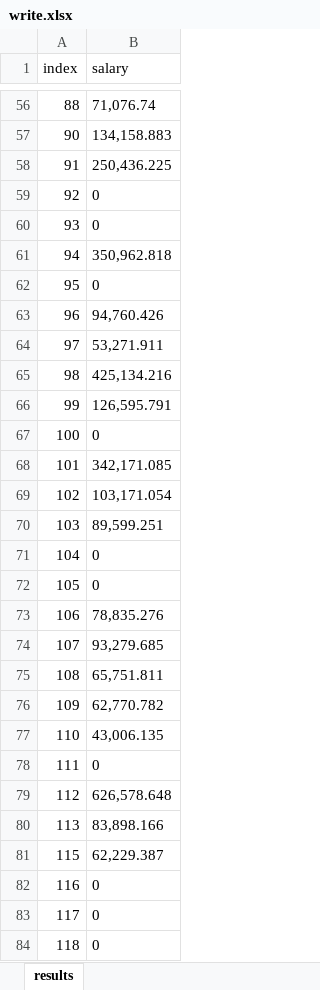
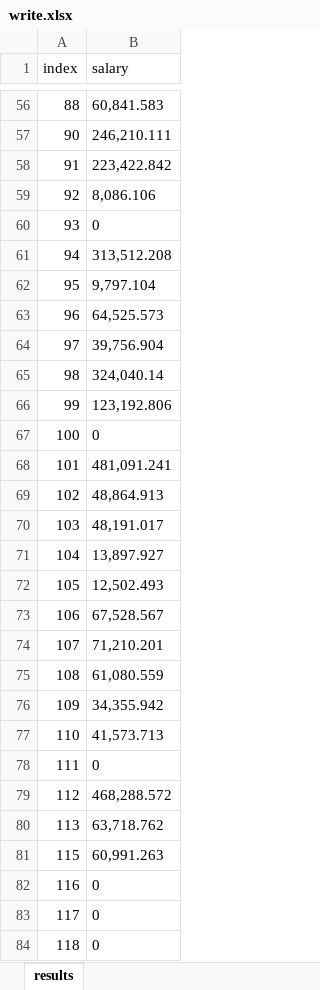
Before and after one commit to Eliraas1/here-app, an Excel workbook: write.xlsx, sheet results, drawn as a sheet; only a part is shown, gaps mark what is left out; values as stored, in another font and other column widths than the file's, no borders; the diff covers the shown part only; the diff names each change by its address in the sheet, - before the commit and + after, or states it on an @@ line.

```diff
--- a/write.xlsx (sheet results)
+++ b/write.xlsx (sheet results)
-B56 (salary): 71,076.74
+B56 (salary): 60,841.583
-B57 (salary): 134,158.883
+B57 (salary): 246,210.111
-B58 (salary): 250,436.225
+B58 (salary): 223,422.842
-B59 (salary): 0
+B59 (salary): 8,086.106
-B61 (salary): 350,962.818
+B61 (salary): 313,512.208
-B62 (salary): 0
+B62 (salary): 9,797.104
-B63 (salary): 94,760.426
+B63 (salary): 64,525.573
-B64 (salary): 53,271.911
+B64 (salary): 39,756.904
-B65 (salary): 425,134.216
+B65 (salary): 324,040.14
-B66 (salary): 126,595.791
+B66 (salary): 123,192.806
-B68 (salary): 342,171.085
+B68 (salary): 481,091.241
-B69 (salary): 103,171.054
+B69 (salary): 48,864.913
-B70 (salary): 89,599.251
+B70 (salary): 48,191.017
-B71 (salary): 0
+B71 (salary): 13,897.927
-B72 (salary): 0
+B72 (salary): 12,502.493
-B73 (salary): 78,835.276
+B73 (salary): 67,528.567
-B74 (salary): 93,279.685
+B74 (salary): 71,210.201
-B75 (salary): 65,751.811
+B75 (salary): 61,080.559
-B76 (salary): 62,770.782
+B76 (salary): 34,355.942
-B77 (salary): 43,006.135
+B77 (salary): 41,573.713
-B79 (salary): 626,578.648
+B79 (salary): 468,288.572
-B80 (salary): 83,898.166
+B80 (salary): 63,718.762
-B81 (salary): 62,229.387
+B81 (salary): 60,991.263
```
Also changed, not shown: 74 edited cells elsewhere in this sheet, 1 other file.
